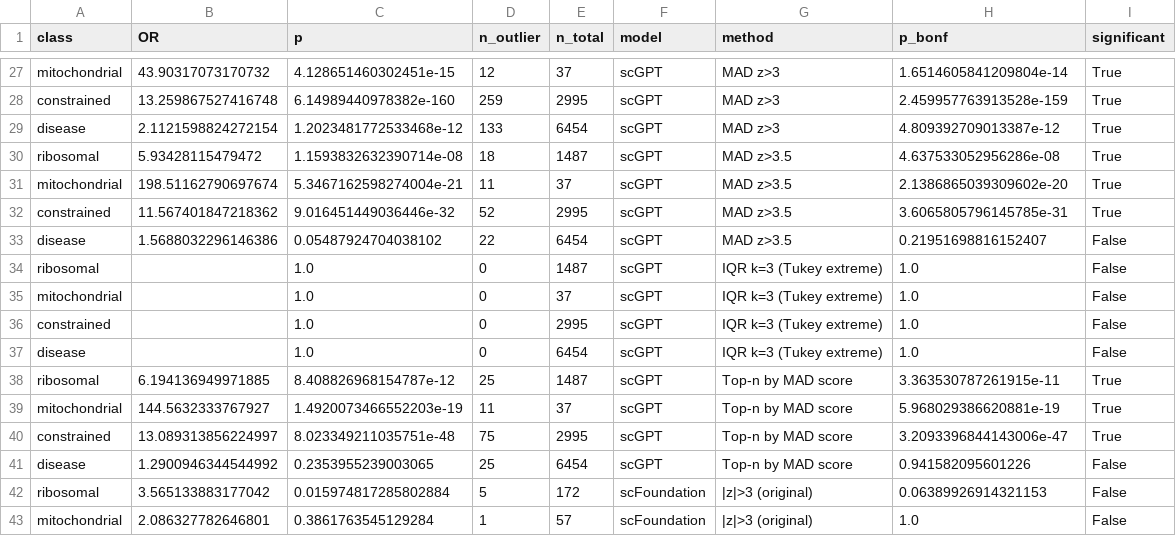
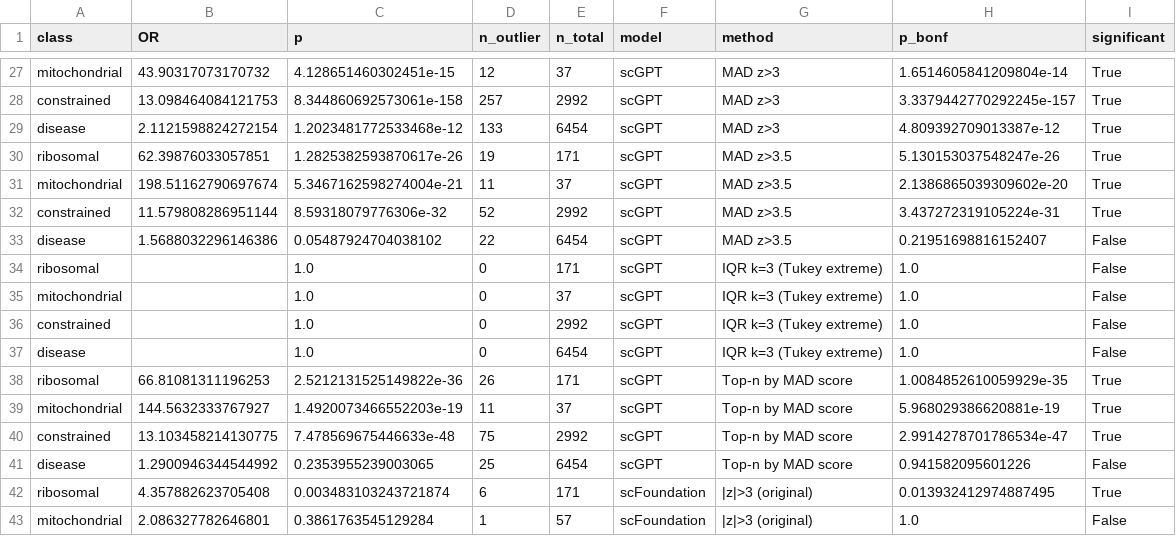
Before and after one commit to jpwhalley/matched-null-audit, a CSV file: outputs/E3_enrichment_full.csv, drawn as a sheet; only a part is shown, gaps mark what is left out; the diff covers the shown part only; the diff names each change by its address in the sheet, - before the commit and + after, or states it on an @@ line.

```diff
--- a/outputs/E3_enrichment_full.csv
+++ b/outputs/E3_enrichment_full.csv
-B28 (OR): 13.259867527416748
+B28 (OR): 13.098464084121753
-C28 (p): 6.14989440978382e-160
+C28 (p): 8.344860692573061e-158
-D28 (n_outlier): 259
+D28 (n_outlier): 257
-E28 (n_total): 2995
+E28 (n_total): 2992
-H28 (p_bonf): 2.459957763913528e-159
+H28 (p_bonf): 3.3379442770292245e-157
-B30 (OR): 5.93428115479472
+B30 (OR): 62.39876033057851
-C30 (p): 1.1593832632390714e-08
+C30 (p): 1.2825382593870617e-26
-D30 (n_outlier): 18
+D30 (n_outlier): 19
-E30 (n_total): 1487
+E30 (n_total): 171
-H30 (p_bonf): 4.637533052956286e-08
+H30 (p_bonf): 5.130153037548247e-26
-B32 (OR): 11.567401847218362
+B32 (OR): 11.579808286951144
-C32 (p): 9.016451449036446e-32
+C32 (p): 8.59318079776306e-32
-E32 (n_total): 2995
+E32 (n_total): 2992
-H32 (p_bonf): 3.6065805796145785e-31
+H32 (p_bonf): 3.437272319105224e-31
-E34 (n_total): 1487
+E34 (n_total): 171
-E36 (n_total): 2995
+E36 (n_total): 2992
-B38 (OR): 6.194136949971885
+B38 (OR): 66.81081311196253
-C38 (p): 8.408826968154787e-12
+C38 (p): 2.5212131525149822e-36
-D38 (n_outlier): 25
+D38 (n_outlier): 26
-E38 (n_total): 1487
+E38 (n_total): 171
-H38 (p_bonf): 3.363530787261915e-11
+H38 (p_bonf): 1.0084852610059929e-35
-B40 (OR): 13.089313856224997
+B40 (OR): 13.103458214130775
-C40 (p): 8.023349211035751e-48
+C40 (p): 7.478569675446633e-48
-E40 (n_total): 2995
+E40 (n_total): 2992
-H40 (p_bonf): 3.2093396844143006e-47
+H40 (p_bonf): 2.9914278701786534e-47
-B42 (OR): 3.565133883177042
+B42 (OR): 4.357882623705408
-C42 (p): 0.015974817285802884
+C42 (p): 0.003483103243721874
-D42 (n_outlier): 5
+D42 (n_outlier): 6
-E42 (n_total): 172
+E42 (n_total): 171
-H42 (p_bonf): 0.06389926914321153
+H42 (p_bonf): 0.013932412974887495
-I42 (significant): False
+I42 (significant): True
```
Also changed, not shown: 95 edited cells elsewhere in this file, outputs/E1_esm2_comparison.csv, outputs/E6_class_association.csv, 28 other files.
